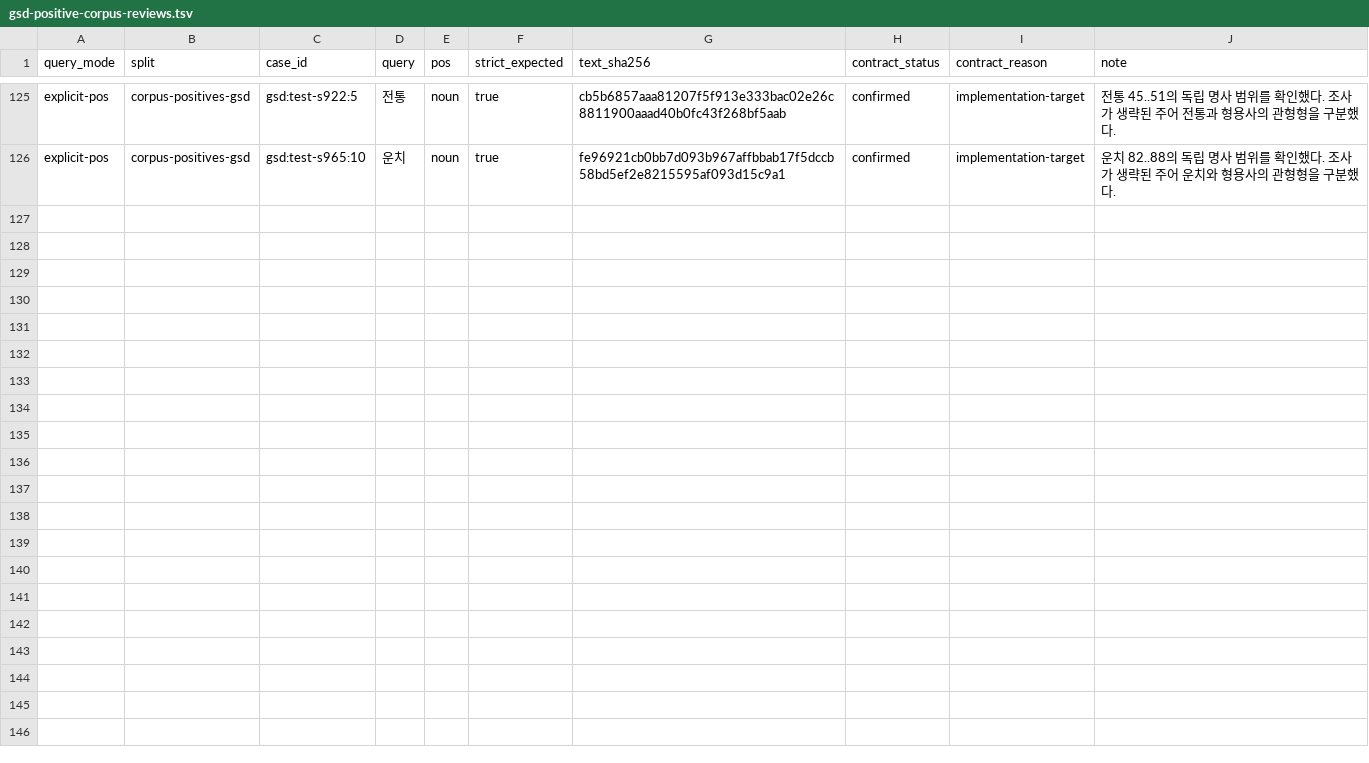
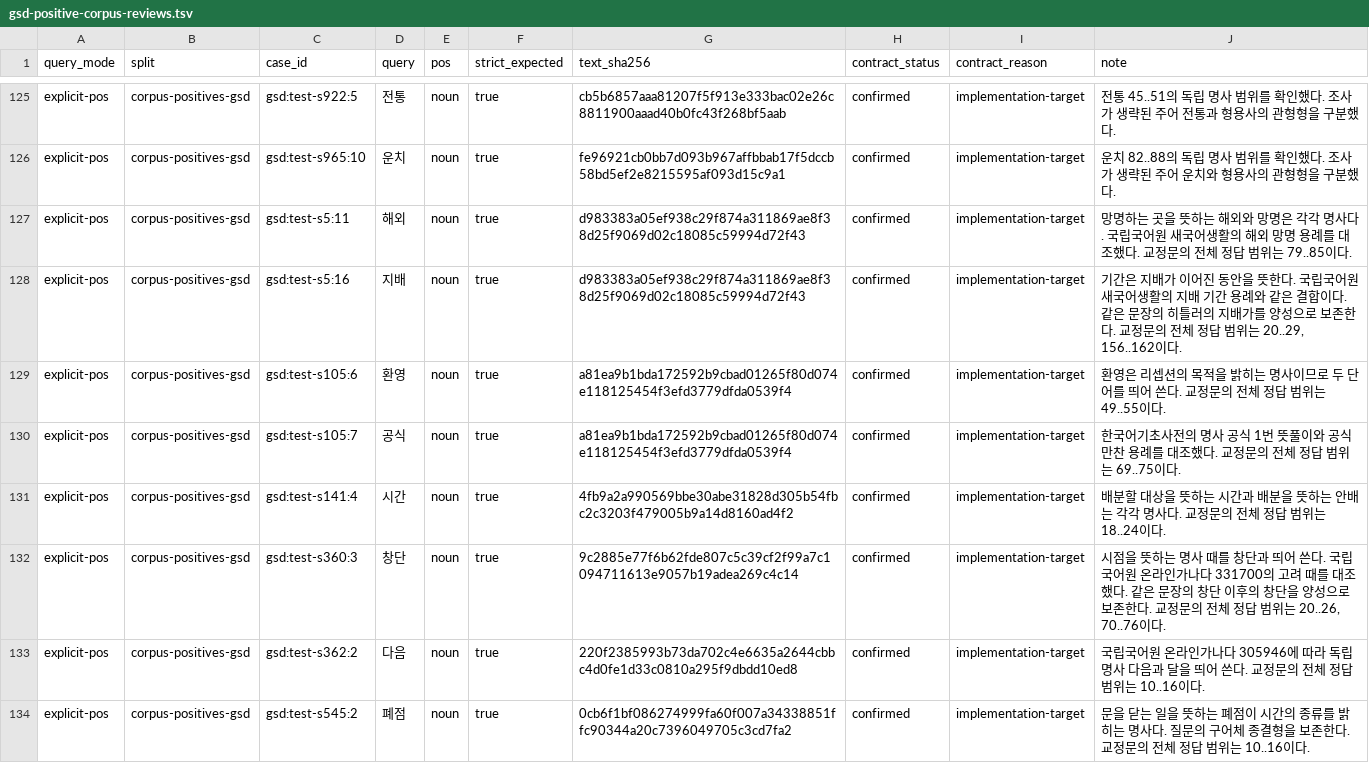
Before and after one commit to SeokminHong/kfind, a TSV file: tools/morph-compare/gsd-positive-corpus-reviews.tsv, drawn as a sheet; only a part is shown, gaps mark what is left out; the diff names each change by its address in the sheet, - before the commit and + after, or states it on an @@ line.

Commit message:
test(morphology): GSD 명사구의 띄어쓰기 정답 범위 검증 (#1091)

```diff
--- a/tools/morph-compare/gsd-positive-corpus-reviews.tsv
+++ b/tools/morph-compare/gsd-positive-corpus-reviews.tsv
+row 127: explicit-pos | corpus-positives-gsd | gsd:test-s5:11 | 해외 | noun | true | d983383a05ef938c29f874a311869ae8f38d25f9069d02c18085c59994d72f43 | confirmed | implementation-target | 망명하는 곳을 뜻하는 해외와 망명은 각각 명사다. 국립국어원 새국어생활의 해외 망명 용례를 대조했다. 교정문의 전체 정답 범위는 79..85이다.
+row 128: explicit-pos | corpus-positives-gsd | gsd:test-s5:16 | 지배 | noun | true | d983383a05ef938c29f874a311869ae8f38d25f9069d02c18085c59994d72f43 | confirmed | implementation-target | 기간은 지배가 이어진 동안을 뜻한다. 국립국어원 새국어생활의 지배 기간 용례와 같은 결합이다. 같은 문장의 히틀러의 지배가를 양성으로 보존한다. 교정문의 전체 정답 범위는 20..29, 156..162이다.
+row 129: explicit-pos | corpus-positives-gsd | gsd:test-s105:6 | 환영 | noun | true | a81ea9b1bda172592b9cbad01265f80d074e118125454f3efd3779dfda0539f4 | confirmed | implementation-target | 환영은 리셉션의 목적을 밝히는 명사이므로 두 단어를 띄어 쓴다. 교정문의 전체 정답 범위는 49..55이다.
+row 130: explicit-pos | corpus-positives-gsd | gsd:test-s105:7 | 공식 | noun | true | a81ea9b1bda172592b9cbad01265f80d074e118125454f3efd3779dfda0539f4 | confirmed | implementation-target | 한국어기초사전의 명사 공식 1번 뜻풀이와 공식 만찬 용례를 대조했다. 교정문의 전체 정답 범위는 69..75이다.
+row 131: explicit-pos | corpus-positives-gsd | gsd:test-s141:4 | 시간 | noun | true | 4fb9a2a990569bbe30abe31828d305b54fbc2c3203f479005b9a14d8160ad4f2 | confirmed | implementation-target | 배분할 대상을 뜻하는 시간과 배분을 뜻하는 안배는 각각 명사다. 교정문의 전체 정답 범위는 18..24이다.
+row 132: explicit-pos | corpus-positives-gsd | gsd:test-s360:3 | 창단 | noun | true | 9c2885e77f6b62fde807c5c39cf2f99a7c1094711613e9057b19adea269c4c14 | confirmed | implementation-target | 시점을 뜻하는 명사 때를 창단과 띄어 쓴다. 국립국어원 온라인가나다 331700의 고려 때를 대조했다. 같은 문장의 창단 이후의 창단을 양성으로 보존한다. 교정문의 전체 정답 범위는 20..26, 70..76이다.
+row 133: explicit-pos | corpus-positives-gsd | gsd:test-s362:2 | 다음 | noun | true | 220f2385993b73da702c4e6635a2644cbbc4d0fe1d33c0810a295f9dbdd10ed8 | confirmed | implementation-target | 국립국어원 온라인가나다 305946에 따라 독립 명사 다음과 달을 띄어 쓴다. 교정문의 전체 정답 범위는 10..16이다.
+row 134: explicit-pos | corpus-positives-gsd | gsd:test-s545:2 | 폐점 | noun | true | 0cb6f1bf086274999fa60f007a34338851ffc90344a20c7396049705c3cd7fa2 | confirmed | implementation-target | 문을 닫는 일을 뜻하는 폐점이 시간의 종류를 밝히는 명사다. 질문의 구어체 종결형을 보존한다. 교정문의 전체 정답 범위는 10..16이다.
```
Also changed, not shown: tools/morph-compare/raw-gsd-source-corpus-reviews.tsv, 2 other files.
